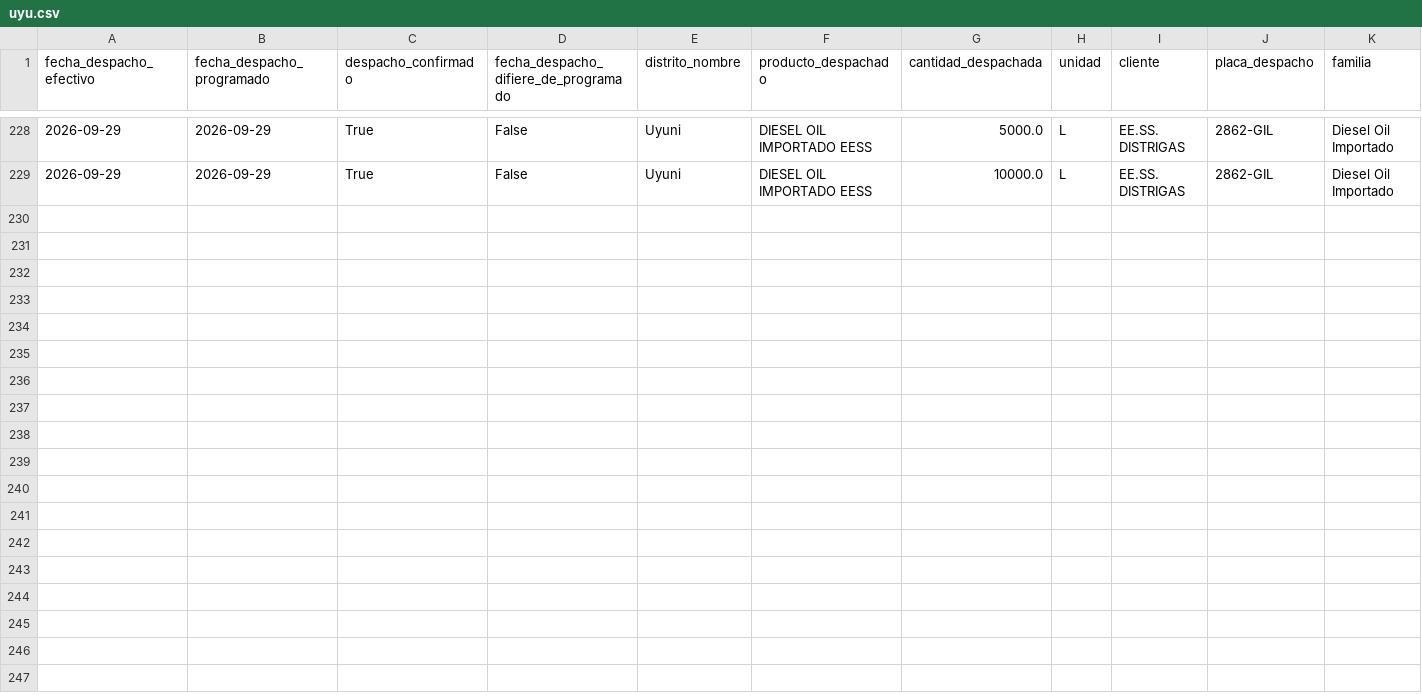
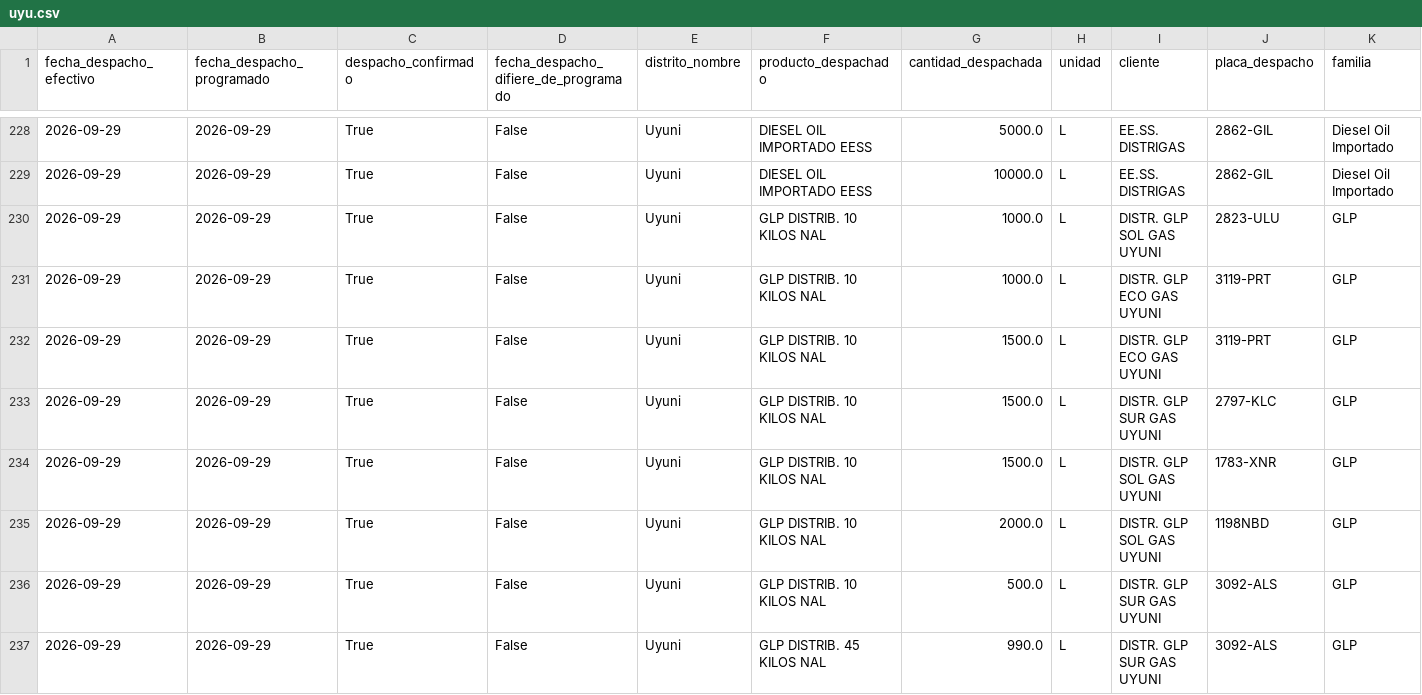
Before and after one commit to mauforonda/data-triage, a CSV file: hidrocarburos/abastecimiento/data/despachos/uyu.csv, drawn as a sheet; only a part is shown, gaps mark what is left out; rows hold the shown columns only; the diff names each change by its address in the sheet, - before the commit and + after, or states it on an @@ line.

```diff
--- a/hidrocarburos/abastecimiento/data/despachos/uyu.csv
+++ b/hidrocarburos/abastecimiento/data/despachos/uyu.csv
+row 230: 2026-09-29 | 2026-09-29 | True | False | Uyuni | GLP DISTRIB. 10 KILOS NAL | 1000.0 | L | DISTR. GLP SOL GAS UYUNI | 2823-ULU | GLP
+row 231: 2026-09-29 | 2026-09-29 | True | False | Uyuni | GLP DISTRIB. 10 KILOS NAL | 1000.0 | L | DISTR. GLP ECO GAS UYUNI | 3119-PRT | GLP
+row 232: 2026-09-29 | 2026-09-29 | True | False | Uyuni | GLP DISTRIB. 10 KILOS NAL | 1500.0 | L | DISTR. GLP ECO GAS UYUNI | 3119-PRT | GLP
+row 233: 2026-09-29 | 2026-09-29 | True | False | Uyuni | GLP DISTRIB. 10 KILOS NAL | 1500.0 | L | DISTR. GLP SUR GAS UYUNI | 2797-KLC | GLP
+row 234: 2026-09-29 | 2026-09-29 | True | False | Uyuni | GLP DISTRIB. 10 KILOS NAL | 1500.0 | L | DISTR. GLP SOL GAS UYUNI | 1783-XNR | GLP
+row 235: 2026-09-29 | 2026-09-29 | True | False | Uyuni | GLP DISTRIB. 10 KILOS NAL | 2000.0 | L | DISTR. GLP SOL GAS UYUNI | 1198NBD | GLP
+row 236: 2026-09-29 | 2026-09-29 | True | False | Uyuni | GLP DISTRIB. 10 KILOS NAL | 500.0 | L | DISTR. GLP SUR GAS UYUNI | 3092-ALS | GLP
+row 237: 2026-09-29 | 2026-09-29 | True | False | Uyuni | GLP DISTRIB. 45 KILOS NAL | 990.0 | L | DISTR. GLP SUR GAS UYUNI | 3092-ALS | GLP
```
Also changed, not shown: hidrocarburos/abastecimiento/data/despachos/sjc.csv, hidrocarburos/abastecimiento/data/despachos/tri.csv, 22 other files.
